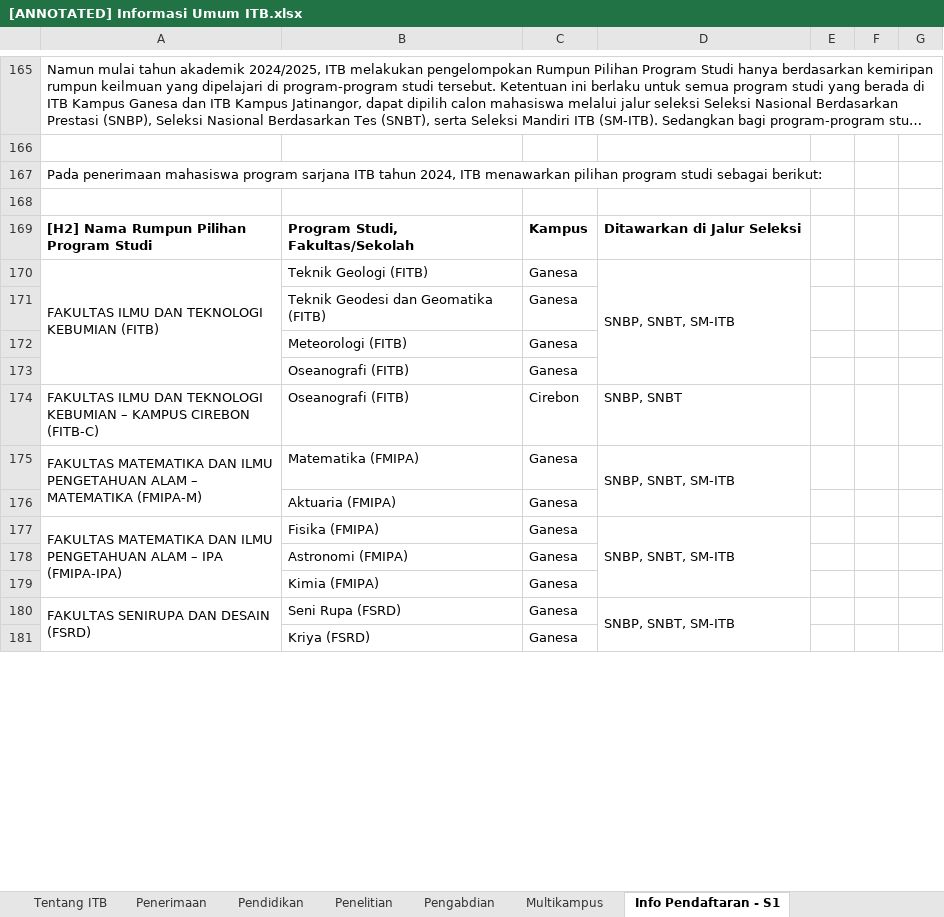
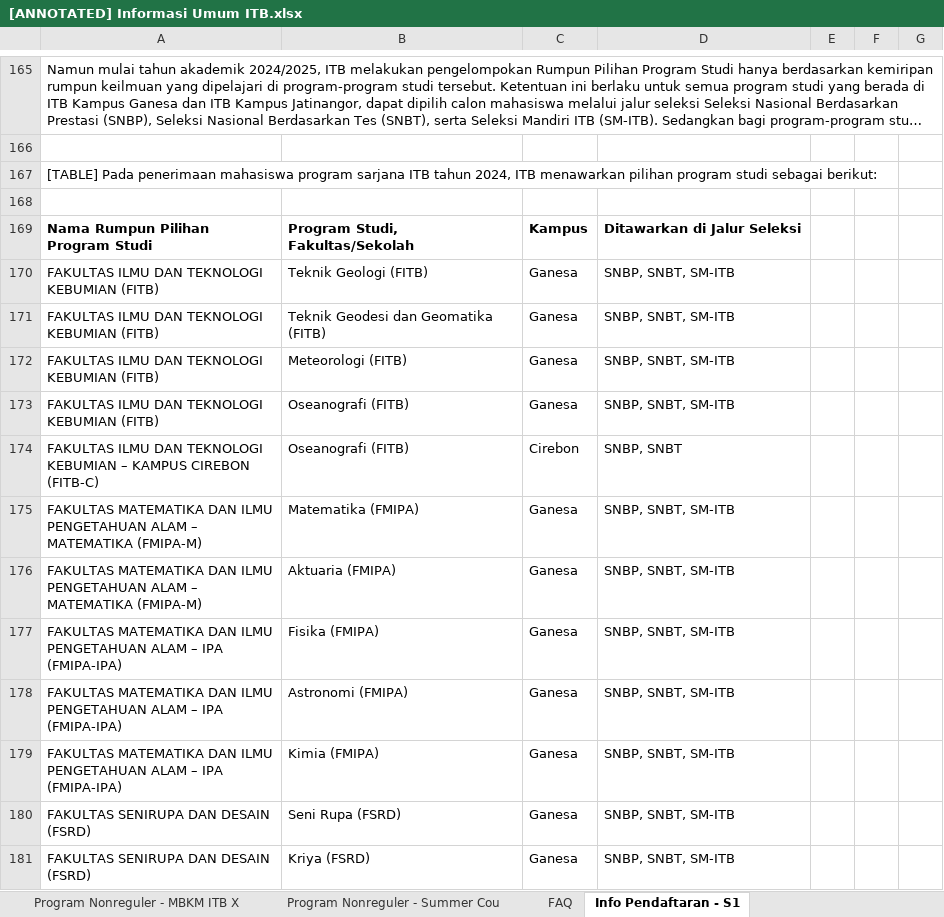
Before and after one commit to owencwijaya/itb-document-chatbot, an Excel workbook: notebooks/xlsx/[ANNOTATED] Informasi Umum ITB.xlsx, sheet Info Pendaftaran - S1, drawn as a sheet; only a part is shown, gaps mark what is left out; long unchanged cells end in …; values as stored, in another font and other column widths than the file's, no borders; charts and pictures not drawn; removed rows and columns are numbered as before the commit, all else as after; the diff covers the shown part only; the diff names each change by its address in the sheet, - before the commit and + after, or states it on an @@ line.

Commit message:
feat: process tables

```diff
--- a/notebooks/xlsx/[ANNOTATED] Informasi Umum ITB.xlsx (sheet Info Pendaftaran - S1)
+++ b/notebooks/xlsx/[ANNOTATED] Informasi Umum ITB.xlsx (sheet Info Pendaftaran - S1)
-A167: Pada penerimaan…
+A167: [TABLE] Pada penerimaan…
-A169: [H2] Nama Rumpun Pilihan Program Studi
+A169: Nama Rumpun Pilihan Program Studi
-A170:A173 merged
-D170:D173 merged
-A171:A173: (empty)
+A171:A173: FAKULTAS ILMU DAN TEKNOLOGI KEBUMIAN (FITB)
-D171:D173: (empty)
+D171:D173: SNBP, SNBT, SM-ITB
-A175:A176 merged
-D175:D176 merged
-A176: (empty)
+A176: FAKULTAS MATEMATIKA DAN ILMU PENGETAHUAN ALAM – MATEMATIKA (FMIPA-M)
-D176: (empty)
+D176: SNBP, SNBT, SM-ITB
-A177:A179 merged
-D177:D179 merged
-A178:A179: (empty)
+A178:A179: FAKULTAS MATEMATIKA DAN ILMU PENGETAHUAN ALAM – IPA (FMIPA-IPA)
-D178:D179: (empty)
+D178:D179: SNBP, SNBT, SM-ITB
-A180:A187 merged
-D180:D185 merged
-A181: (empty)
+A181: FAKULTAS SENIRUPA DAN DESAIN (FSRD)
-D181: (empty)
+D181: SNBP, SNBT, SM-ITB
```
Also changed, not shown: 2 added rows, 2 removed rows, 327 edited cells, cell formats and merged cells elsewhere in this sheet, sheet International Program - S3, sheet Program Profesi - Keinsinyuran, sheet International Program - S2, sheet Program Nonreguler - NRNG, sheet International Program - Student, sheet Info Pendaftaran - S2, 9 more sheets, other sheet tabs, charts or pictures, 4 other files.
